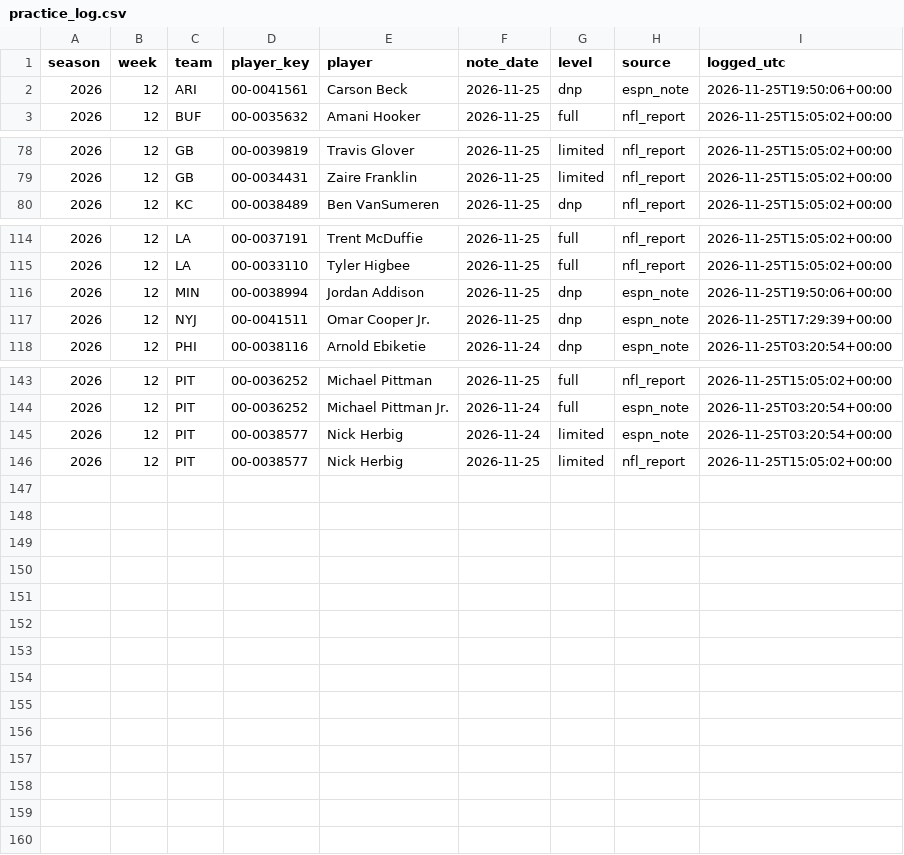
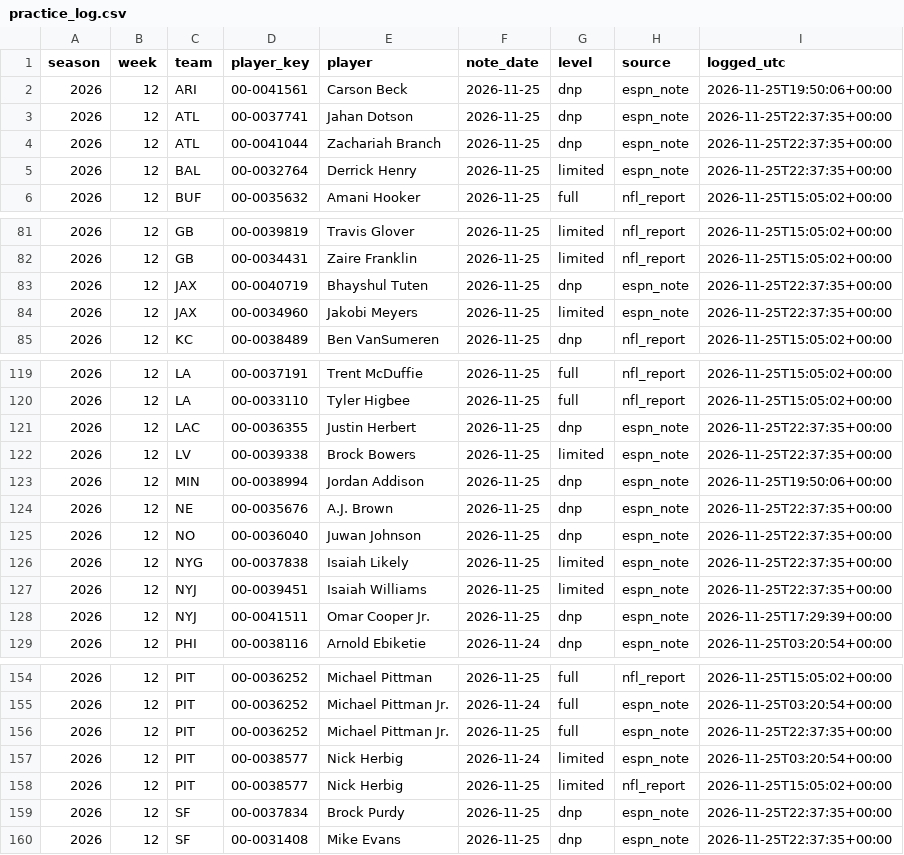
Before and after one commit to djrjacko/nfl_props_model, a CSV file: logs/practice_log.csv, drawn as a sheet; only a part is shown, gaps mark what is left out.

```diff
--- a/logs/practice_log.csv
+++ b/logs/practice_log.csv
@@ -2,2 +2,5 @@ season,week,team,player_key,player,note_date,level,source,logged_utc
 2026,12,ARI,00-0041561,Carson Beck,2026-11-25,dnp,espn_note,2026-11-25T19:50:06+00:00
+2026,12,ATL,00-0037741,Jahan Dotson,2026-11-25,dnp,espn_note,2026-11-25T22:37:35+00:00
+2026,12,ATL,00-0041044,Zachariah Branch,2026-11-25,dnp,espn_note,2026-11-25T22:37:35+00:00
+2026,12,BAL,00-0032764,Derrick Henry,2026-11-25,limited,espn_note,2026-11-25T22:37:35+00:00
 2026,12,BUF,00-0035632,Amani Hooker,2026-11-25,full,nfl_report,2026-11-25T15:05:02+00:00
@@ -79,2 +82,4 @@ season,week,team,player_key,player,note_date,level,source,logged_utc
 2026,12,GB,00-0034431,Zaire Franklin,2026-11-25,limited,nfl_report,2026-11-25T15:05:02+00:00
+2026,12,JAX,00-0040719,Bhayshul Tuten,2026-11-25,dnp,espn_note,2026-11-25T22:37:35+00:00
+2026,12,JAX,00-0034960,Jakobi Meyers,2026-11-25,limited,espn_note,2026-11-25T22:37:35+00:00
 2026,12,KC,00-0038489,Ben VanSumeren,2026-11-25,dnp,nfl_report,2026-11-25T15:05:02+00:00
@@ -115,3 +120,9 @@ season,week,team,player_key,player,note_date,level,source,logged_utc
 2026,12,LA,00-0033110,Tyler Higbee,2026-11-25,full,nfl_report,2026-11-25T15:05:02+00:00
+2026,12,LAC,00-0036355,Justin Herbert,2026-11-25,dnp,espn_note,2026-11-25T22:37:35+00:00
+2026,12,LV,00-0039338,Brock Bowers,2026-11-25,limited,espn_note,2026-11-25T22:37:35+00:00
 2026,12,MIN,00-0038994,Jordan Addison,2026-11-25,dnp,espn_note,2026-11-25T19:50:06+00:00
+2026,12,NE,00-0035676,A.J. Brown,2026-11-25,dnp,espn_note,2026-11-25T22:37:35+00:00
+2026,12,NO,00-0036040,Juwan Johnson,2026-11-25,dnp,espn_note,2026-11-25T22:37:35+00:00
+2026,12,NYG,00-0037838,Isaiah Likely,2026-11-25,limited,espn_note,2026-11-25T22:37:35+00:00
+2026,12,NYJ,00-0039451,Isaiah Williams,2026-11-25,limited,espn_note,2026-11-25T22:37:35+00:00
 2026,12,NYJ,00-0041511,Omar Cooper Jr.,2026-11-25,dnp,espn_note,2026-11-25T17:29:39+00:00
@@ -144,3 +155,6 @@ season,week,team,player_key,player,note_date,level,source,logged_utc
 2026,12,PIT,00-0036252,Michael Pittman Jr.,2026-11-24,full,espn_note,2026-11-25T03:20:54+00:00
+2026,12,PIT,00-0036252,Michael Pittman Jr.,2026-11-25,full,espn_note,2026-11-25T22:37:35+00:00
 2026,12,PIT,00-0038577,Nick Herbig,2026-11-24,limited,espn_note,2026-11-25T03:20:54+00:00
 2026,12,PIT,00-0038577,Nick Herbig,2026-11-25,limited,nfl_report,2026-11-25T15:05:02+00:00
+2026,12,SF,00-0037834,Brock Purdy,2026-11-25,dnp,espn_note,2026-11-25T22:37:35+00:00
+2026,12,SF,00-0031408,Mike Evans,2026-11-25,dnp,espn_note,2026-11-25T22:37:35+00:00
```
Also changed, not shown: logs/odds_credits.csv, 4 other files.
